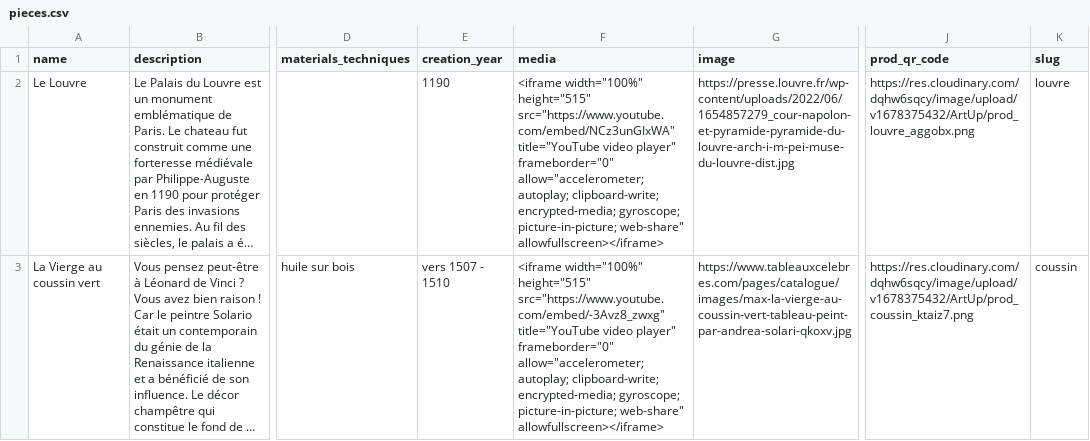
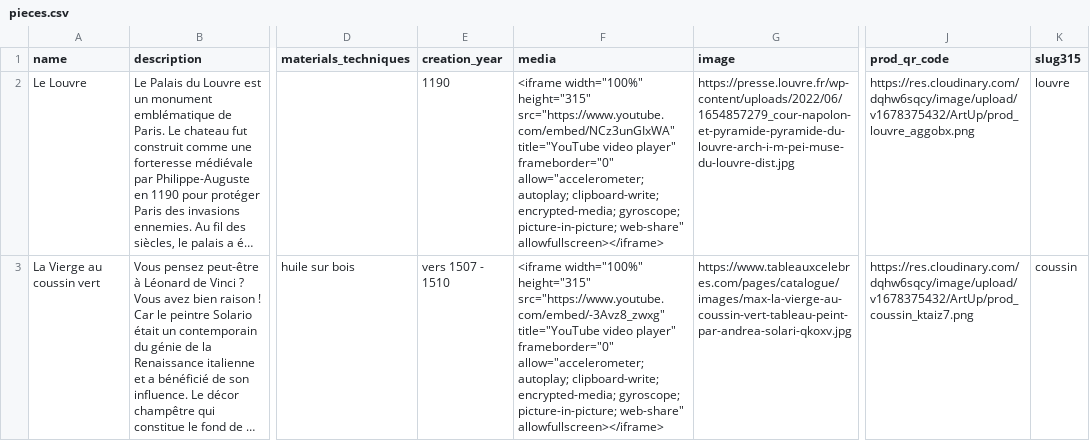
Before and after one commit to LisaMillet/artup, a CSV file: db/pieces.csv, drawn as a sheet; only a part is shown, gaps mark what is left out; long unchanged cells end in …; the diff covers the shown part only; the diff names each change by its address in the sheet, - before the commit and + after, or states it on an @@ line.

```diff
--- a/db/pieces.csv
+++ b/db/pieces.csv
-K1: slug
+K1: slug315
-F2 (media): <iframe width="100%" height="515" src="https://www.youtube.com/embed/NCz3unGIxWA" title="YouTube…
+F2 (media): <iframe width="100%" height="315" src="https://www.youtube.com/embed/NCz3unGIxWA" title="YouTube…
-F3 (media): <iframe width="100%" height="515" src="https://www.youtube.com/embed/-3Avz8_zwxg" title="YouTube…
+F3 (media): <iframe width="100%" height="315" src="https://www.youtube.com/embed/-3Avz8_zwxg" title="YouTube…
```
Also changed, not shown: 4 edited cells elsewhere in this file, 6 other files.
